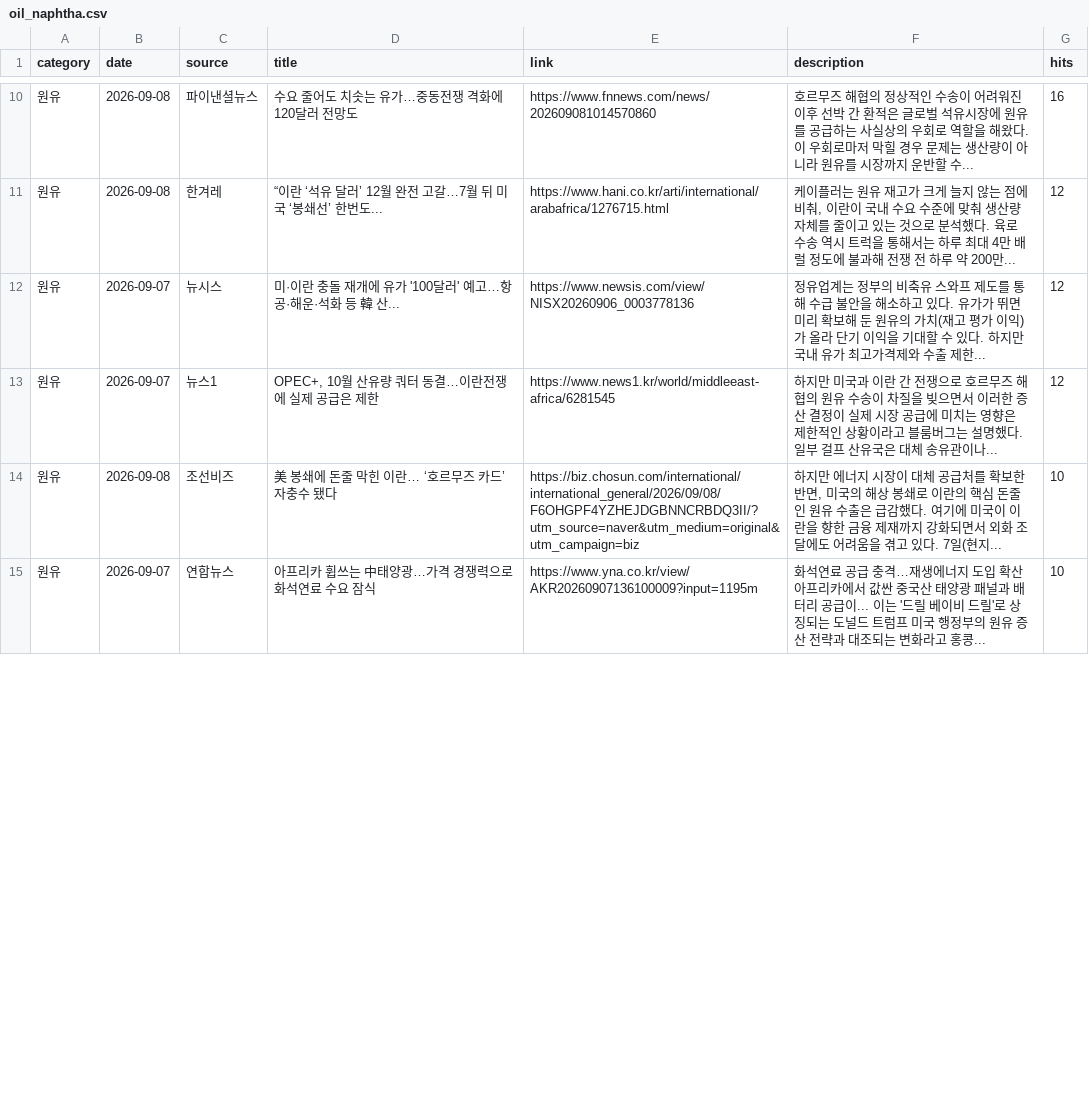
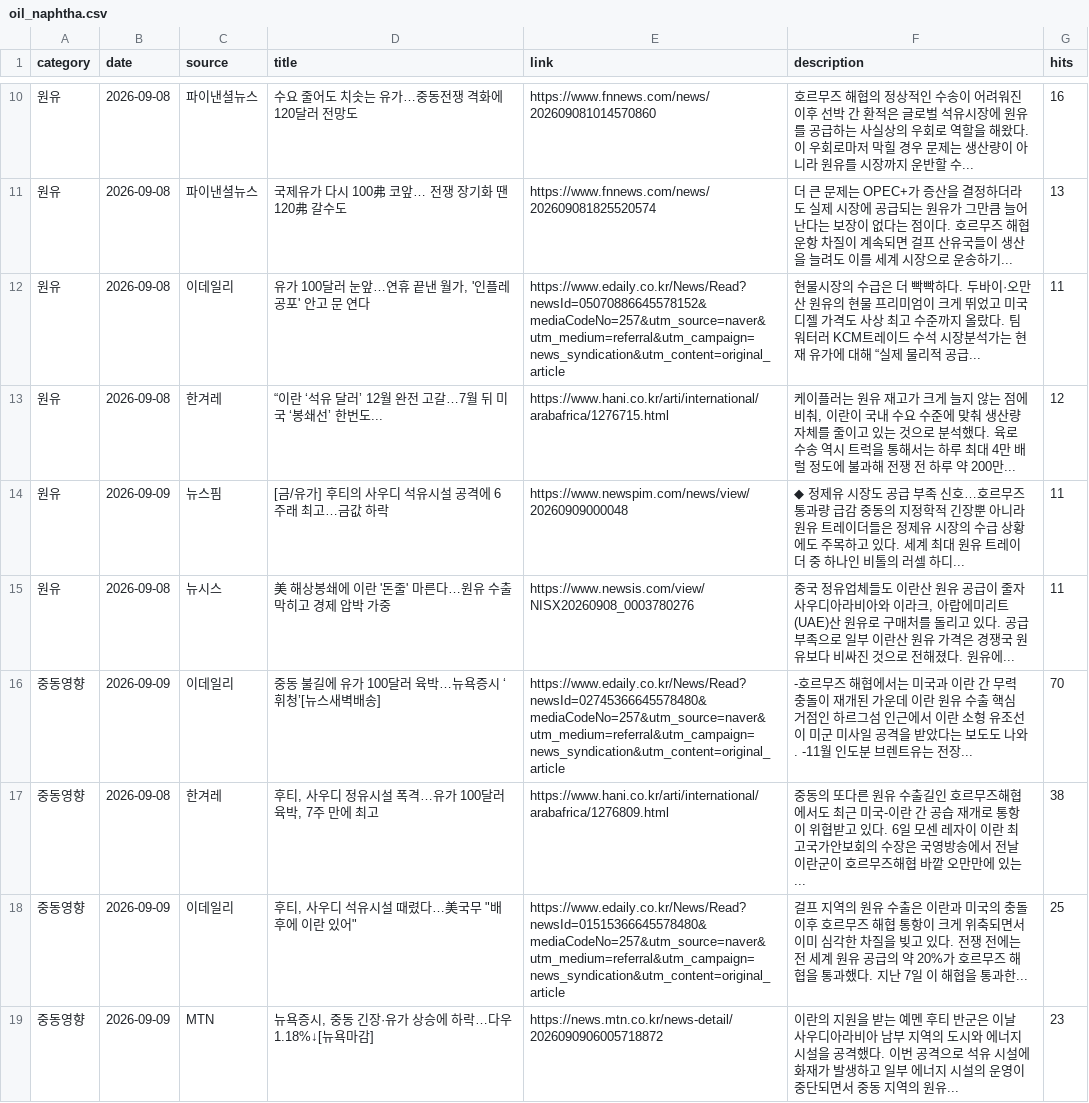
Before and after one commit to hdec-daily-news/oil-naphtha, a CSV file: oil_naphtha.csv, drawn as a sheet; only a part is shown, gaps mark what is left out; the diff covers the shown part only.

```diff
--- a/oil_naphtha.csv
+++ b/oil_naphtha.csv
@@ -10,6 +10,10 @@
 원유,2026-09-08,파이낸셜뉴스,수요 줄어도 치솟는 유가…중동전쟁 격화에 120달러 전망도,https://www.fnnews.com/news/202609081014570860,호르무즈 해협의 정상적인 수송이 어려워진 이후 선박 간 환적은 글로벌 석유시장에 원유를 공급하는 사실상의 우회로 역할을 해왔다. 이 우회로마저 막힐 경우 문제는 생산량이 아니라 원유를 시장까지 운반할 수... ,16
+원유,2026-09-08,파이낸셜뉴스,국제유가 다시 100弗 코앞… 전쟁 장기화 땐 120弗 갈수도,https://www.fnnews.com/news/202609081825520574,더 큰 문제는 OPEC+가 증산을 결정하더라도 실제 시장에 공급되는 원유가 그만큼 늘어난다는 보장이 없다는 점이다. 호르무즈 해협 운항 차질이 계속되면 걸프 산유국들이 생산을 늘려도 이를 세계 시장으로 운송하기... ,13
+원유,2026-09-08,이데일리,"유가 100달러 눈앞…연휴 끝낸 월가, '인플레 공포' 안고 문 연다",https://www.edaily.co.kr/News/Read?newsId=05070886645578152&mediaCodeNo=257&utm_source=naver&utm_medium=referral&utm_campaign=news_syndication&utm_content=original_article,현물시장의 수급은 더 빡빡하다. 두바이·오만산 원유의 현물 프리미엄이 크게 뛰었고 미국 디젤 가격도 사상 최고 수준까지 올랐다. 팀 워터러 KCM트레이드 수석 시장분석가는 현재 유가에 대해 “실제 물리적 공급... ,11
 원유,2026-09-08,한겨레,“이란 ‘석유 달러’ 12월 완전 고갈…7월 뒤 미국 ‘봉쇄선’ 한번도...,https://www.hani.co.kr/arti/international/arabafrica/1276715.html,"케이플러는 원유 재고가 크게 늘지 않는 점에 비춰, 이란이 국내 수요 수준에 맞춰 생산량 자체를 줄이고 있는 것으로 분석했다. 육로 수송 역시 트럭을 통해서는 하루 최대 4만 배럴 정도에 불과해 전쟁 전 하루 약 200만... ",12
-원유,2026-09-07,뉴시스,미·이란 충돌 재개에 유가 '100달러' 예고…항공·해운·석화 등 韓 산...,https://www.newsis.com/view/NISX20260906_0003778136,정유업계는 정부의 비축유 스와프 제도를 통해 수급 불안을 해소하고 있다. 유가가 뛰면 미리 확보해 둔 원유의 가치(재고 평가 이익)가 올라 단기 이익을 기대할 수 있다. 하지만 국내 유가 최고가격제와 수출 제한... ,12
-원유,2026-09-07,뉴스1,"OPEC+, 10월 산유량 쿼터 동결…이란전쟁에 실제 공급은 제한",https://www.news1.kr/world/middleeast-africa/6281545,하지만 미국과 이란 간 전쟁으로 호르무즈 해협의 원유 수송이 차질을 빚으면서 이러한 증산 결정이 실제 시장 공급에 미치는 영향은 제한적인 상황이라고 블룸버그는 설명했다. 일부 걸프 산유국은 대체 송유관이나... ,12
-원유,2026-09-08,조선비즈,美 봉쇄에 돈줄 막힌 이란… ‘호르무즈 카드’ 자충수 됐다,https://biz.chosun.com/international/international_general/2026/09/08/F6OHGPF4YZHEJDGBNNCRBDQ3II/?utm_source=naver&utm_medium=original&utm_campaign=biz,"하지만 에너지 시장이 대체 공급처를 확보한 반면, 미국의 해상 봉쇄로 이란의 핵심 돈줄인 원유 수출은 급감했다. 여기에 미국이 이란을 향한 금융 제재까지 강화되면서 외화 조달에도 어려움을 겪고 있다. 7일(현지... ",10
-원유,2026-09-07,연합뉴스,아프리카 휩쓰는 中태양광…가격 경쟁력으로 화석연료 수요 잠식,https://www.yna.co.kr/view/AKR20260907136100009?input=1195m,화석연료 공급 충격…재생에너지 도입 확산 아프리카에서 값싼 중국산 태양광 패널과 배터리 공급이... 이는 '드릴 베이비 드릴'로 상징되는 도널드 트럼프 미국 행정부의 원유 증산 전략과 대조되는 변화라고 홍콩... ,10
+원유,2026-09-09,뉴스핌,[금/유가] 후티의 사우디 석유시설 공격에 6주래 최고…금값 하락,https://www.newspim.com/news/view/20260909000048,◆ 정제유 시장도 공급 부족 신호…호르무즈 통과량 급감 중동의 지정학적 긴장뿐 아니라 원유 트레이더들은 정제유 시장의 수급 상황에도 주목하고 있다. 세계 최대 원유 트레이더 중 하나인 비톨의 러셀 하디... ,11
+원유,2026-09-08,뉴시스,美 해상봉쇄에 이란 '돈줄' 마른다…원유 수출 막히고 경제 압박 가중,https://www.newsis.com/view/NISX20260908_0003780276,"중국 정유업체들도 이란산 원유 공급이 줄자 사우디아라비아와 이라크, 아랍에미리트(UAE)산 원유로 구매처를 돌리고 있다. 공급 부족으로 일부 이란산 원유 가격은 경쟁국 원유보다 비싸진 것으로 전해졌다. 원유에... ",11
+중동영향,2026-09-09,이데일리,중동 불길에 유가 100달러 육박…뉴욕증시 ‘휘청’[뉴스새벽배송],https://www.edaily.co.kr/News/Read?newsId=02745366645578480&mediaCodeNo=257&utm_source=naver&utm_medium=referral&utm_campaign=news_syndication&utm_content=original_article,-호르무즈 해협에서는 미국과 이란 간 무력 충돌이 재개된 가운데 이란 원유 수출 핵심 거점인 하르그섬 인근에서 이란 소형 유조선이 미군 미사일 공격을 받았다는 보도도 나와. -11월 인도분 브렌트유는 전장... ,70
+중동영향,2026-09-08,한겨레,"후티, 사우디 정유시설 폭격…유가 100달러 육박, 7주 만에 최고",https://www.hani.co.kr/arti/international/arabafrica/1276809.html,중동의 또다른 원유 수출길인 호르무즈해협에서도 최근 미국-이란 간 공습 재개로 통항이 위협받고 있다. 6일 모센 레자이 이란 최고국가안보회의 수장은 국영방송에서 전날 이란군이 호르무즈해협 바깥 오만만에 있는... ,38
+중동영향,2026-09-09,이데일리,"후티, 사우디 석유시설 때렸다…美국무 ""배후에 이란 있어""",https://www.edaily.co.kr/News/Read?newsId=01515366645578480&mediaCodeNo=257&utm_source=naver&utm_medium=referral&utm_campaign=news_syndication&utm_content=original_article,걸프 지역의 원유 수출은 이란과 미국의 충돌 이후 호르무즈 해협 통항이 크게 위축되면서 이미 심각한 차질을 빚고 있다. 전쟁 전에는 전 세계 원유 공급의 약 20%가 호르무즈 해협을 통과했다. 지난 7일 이 해협을 통과한... ,25
+중동영향,2026-09-09,MTN,"뉴욕증시, 중동 긴장·유가 상승에 하락…다우 1.18%↓[뉴욕마감]",https://news.mtn.co.kr/news-detail/2026090906005718872,이란의 지원을 받는 예멘 후티 반군은 이날 사우디아라비아 남부 지역의 도시와 에너지 시설을 공격했다. 이번 공격으로 석유 시설에 화재가 발생하고 일부 에너지 시설의 운영이 중단되면서 중동 지역의 원유... ,23
```
Also changed, not shown: 3 added rows, 7 removed rows and 26 edited cells elsewhere in this file, 1 other file.
